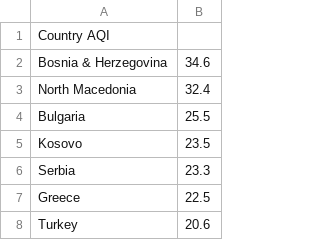
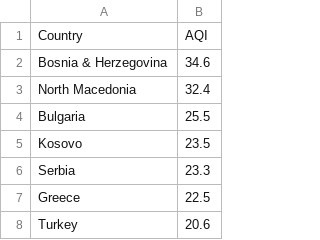
Before and after one commit to Richard-Ge/Covid-19-Analysis, a TSV file: Data/country-aqi.tsv, drawn as a sheet; only a part is shown.

Commit message:
Corrected space to tab

```diff
--- a/Data/country-aqi.tsv
+++ b/Data/country-aqi.tsv
@@ -1,2 +1,2 @@
-Country AQI
+Country	AQI
 Bosnia & Herzegovina	34.6
```
